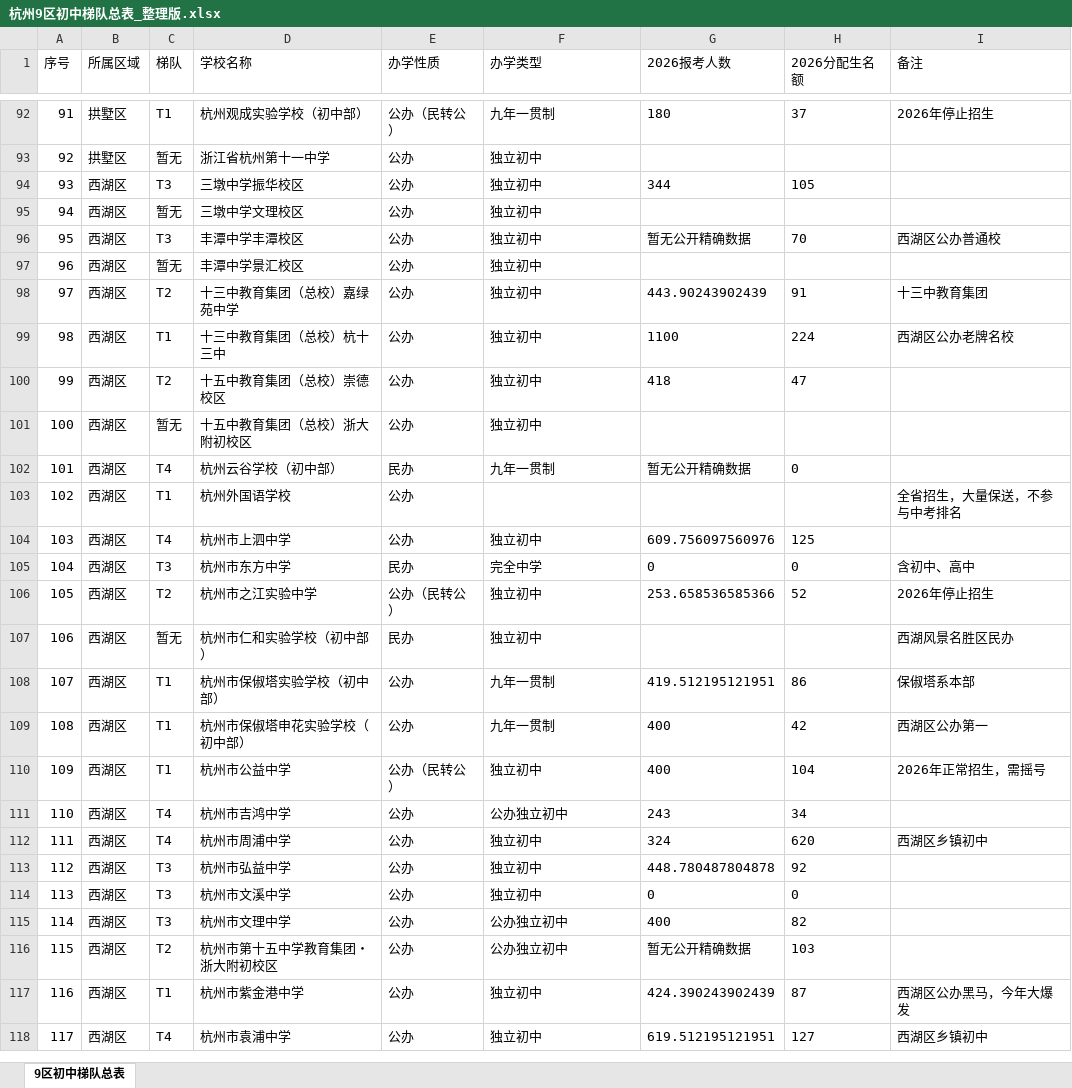
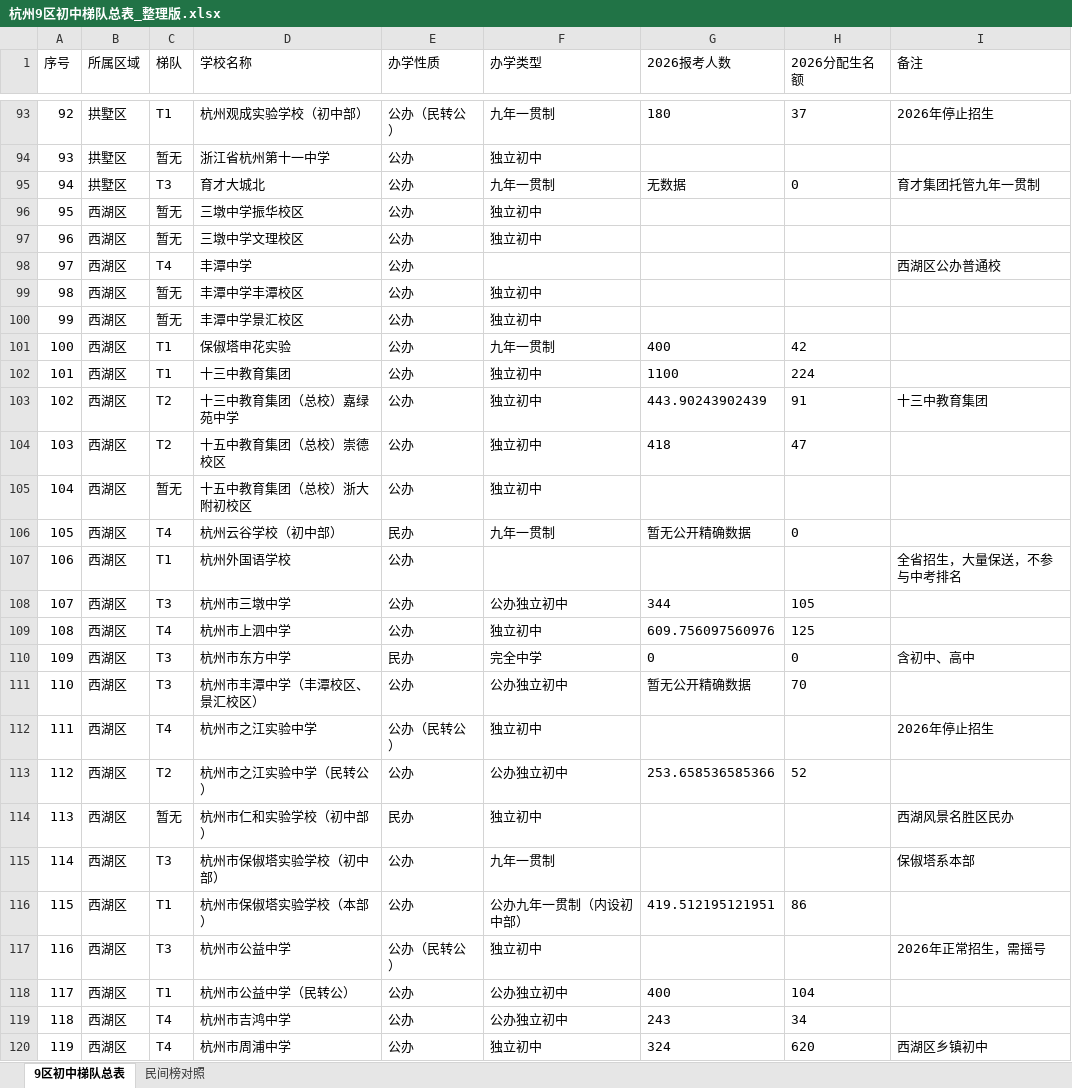
Before and after one commit to jtbgx/middleschool, an Excel workbook: 杭州9区初中梯队总表_整理版.xlsx, sheet 9区初中梯队总表, drawn as a sheet; only a part is shown, gaps mark what is left out; the shorter side is filled out with more unchanged rows; values as stored, in another font and other column widths than the file's, no borders; removed rows and columns are numbered as before the commit, all else as after; the diff covers the shown part only; the diff names each change by its address in the sheet, - before the commit and + after, or states it on an @@ line.

```diff
--- a/杭州9区初中梯队总表_整理版.xlsx (sheet 9区初中梯队总表)
+++ b/杭州9区初中梯队总表_整理版.xlsx (sheet 9区初中梯队总表)
+sheet tab: 民间榜对照
@@ column A (序号) renumbered from row 3 down @@
+row 95: 94 | 拱墅区 | T3 | 育才大城北 | 公办 | 九年一贯制 | 无数据 | 0 | 育才集团托管九年一贯制
-C96 (梯队): T3
+C96 (梯队): 暂无
-G96 (2026报考人数): 344
+G96 (2026报考人数): (empty)
-H96 (2026分配生名额): 105
+H96 (2026分配生名额): (empty)
+row 98: 97 | 西湖区 | T4 | 丰潭中学 | 公办 |  |  |  | 西湖区公办普通校
-C99 (梯队): T3
+C99 (梯队): 暂无
-G99 (2026报考人数): 暂无公开精确数据
+G99 (2026报考人数): (empty)
-H99 (2026分配生名额): 70
+H99 (2026分配生名额): (empty)
-I99 (备注): 西湖区公办普通校
+I99 (备注): (empty)
+row 101: 100 | 西湖区 | T1 | 保俶塔申花实验 | 公办 | 九年一贯制 | 400 | 42
+row 102: 101 | 西湖区 | T1 | 十三中教育集团 | 公办 | 独立初中 | 1100 | 224
-row 99: 98 | 西湖区 | T1 | 十三中教育集团（总校）杭十三中 | 公办 | 独立初中 | 1100 | 224 | 西湖区公办老牌名校
+row 108: 107 | 西湖区 | T3 | 杭州市三墩中学 | 公办 | 公办独立初中 | 344 | 105
+row 111: 110 | 西湖区 | T3 | 杭州市丰潭中学（丰潭校区、景汇校区） | 公办 | 公办独立初中 | 暂无公开精确数据 | 70
-C112 (梯队): T2
+C112 (梯队): T4
-G112 (2026报考人数): 253.658536585366
+G112 (2026报考人数): (empty)
-H112 (2026分配生名额): 52
+H112 (2026分配生名额): (empty)
+row 113: 112 | 西湖区 | T2 | 杭州市之江实验中学（民转公） | 公办 | 公办独立初中 | 253.658536585366 | 52
-C115 (梯队): T1
+C115 (梯队): T3
-G115 (2026报考人数): 419.512195121951
+G115 (2026报考人数): (empty)
-H115 (2026分配生名额): 86
+H115 (2026分配生名额): (empty)
-row 109: 108 | 西湖区 | T1 | 杭州市保俶塔申花实验学校（初中部） | 公办 | 九年一贯制 | 400 | 42 | 西湖区公办第一
+row 116: 115 | 西湖区 | T1 | 杭州市保俶塔实验学校（本部） | 公办 | 公办九年一贯制（内设初中部） | 419.512195121951 | 86
-C117 (梯队): T1
+C117 (梯队): T3
-G117 (2026报考人数): 400
+G117 (2026报考人数): (empty)
-H117 (2026分配生名额): 104
+H117 (2026分配生名额): (empty)
+row 118: 117 | 西湖区 | T1 | 杭州市公益中学（民转公） | 公办 | 公办独立初中 | 400 | 104
```
Also changed, not shown: 13 added rows, 22 removed rows and 29 edited cells elsewhere in this sheet, 2 other files.
